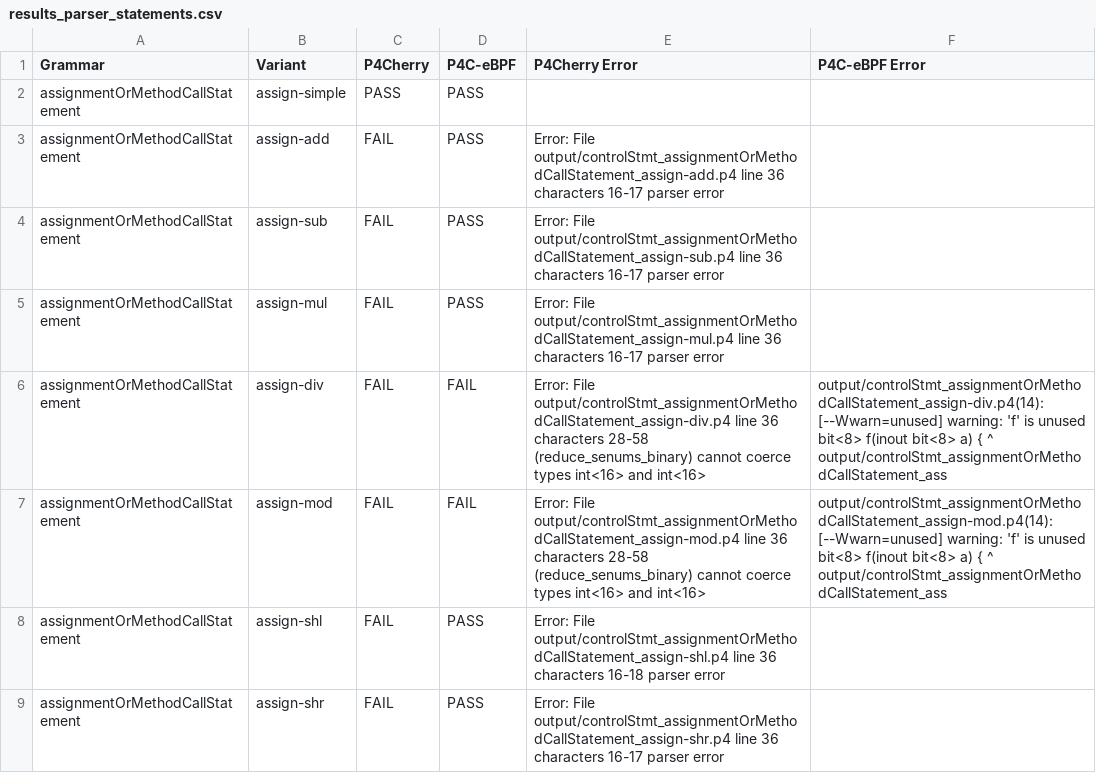
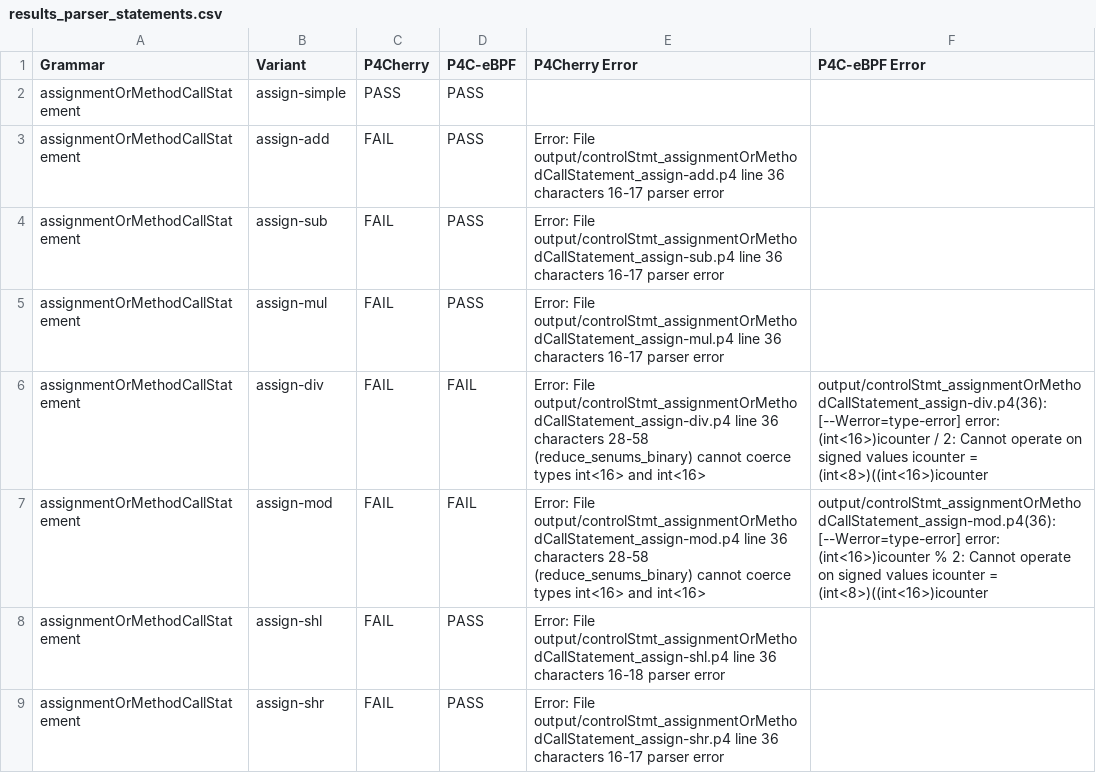
Before and after one commit to alaaeddine-ahriz/ebpf-p4-feature-map, a CSV file: results_parser_statements.csv, drawn as a sheet; only a part is shown.

```diff
--- a/results_parser_statements.csv
+++ b/results_parser_statements.csv
@@ -5,4 +5,4 @@ assignmentOrMethodCallStatement,assign-sub,FAIL,PASS,Error: File output/controlS
 assignmentOrMethodCallStatement,assign-mul,FAIL,PASS,Error: File output/controlStmt_assignmentOrMethodCallStatement_assign-mul.p4  line 36  characters 16-17 parser error,
-assignmentOrMethodCallStatement,assign-div,FAIL,FAIL,Error: File output/controlStmt_assignmentOrMethodCallStatement_assign-div.p4  line 36  characters 28-58 (reduce_senums_binary) cannot coerce types int<16> and int<16>,output/controlStmt_assignmentOrMethodCallStatement_assign-div.p4(14): [--Wwarn=unused] warning: 'f' is unused bit<8> f(inout bit<8> a) {        ^ output/controlStmt_assignmentOrMethodCallStatement_ass
-assignmentOrMethodCallStatement,assign-mod,FAIL,FAIL,Error: File output/controlStmt_assignmentOrMethodCallStatement_assign-mod.p4  line 36  characters 28-58 (reduce_senums_binary) cannot coerce types int<16> and int<16>,output/controlStmt_assignmentOrMethodCallStatement_assign-mod.p4(14): [--Wwarn=unused] warning: 'f' is unused bit<8> f(inout bit<8> a) {        ^ output/controlStmt_assignmentOrMethodCallStatement_ass
+assignmentOrMethodCallStatement,assign-div,FAIL,FAIL,Error: File output/controlStmt_assignmentOrMethodCallStatement_assign-div.p4  line 36  characters 28-58 (reduce_senums_binary) cannot coerce types int<16> and int<16>,output/controlStmt_assignmentOrMethodCallStatement_assign-div.p4(36): [--Werror=type-error] error: (int<16>)icounter / 2: Cannot operate on signed values         icounter = (int<8>)((int<16>)icounter
+assignmentOrMethodCallStatement,assign-mod,FAIL,FAIL,Error: File output/controlStmt_assignmentOrMethodCallStatement_assign-mod.p4  line 36  characters 28-58 (reduce_senums_binary) cannot coerce types int<16> and int<16>,output/controlStmt_assignmentOrMethodCallStatement_assign-mod.p4(36): [--Werror=type-error] error: (int<16>)icounter % 2: Cannot operate on signed values         icounter = (int<8>)((int<16>)icounter
 assignmentOrMethodCallStatement,assign-shl,FAIL,PASS,Error: File output/controlStmt_assignmentOrMethodCallStatement_assign-shl.p4  line 36  characters 16-18 parser error,
```
Also changed, not shown: results_control_statements.csv, results_top-level_declarations.csv.
